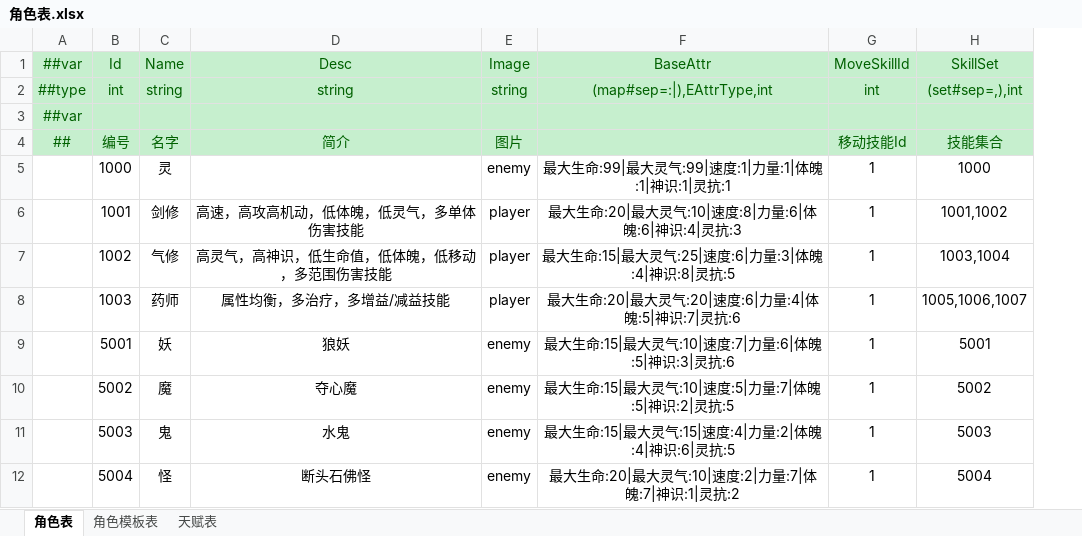
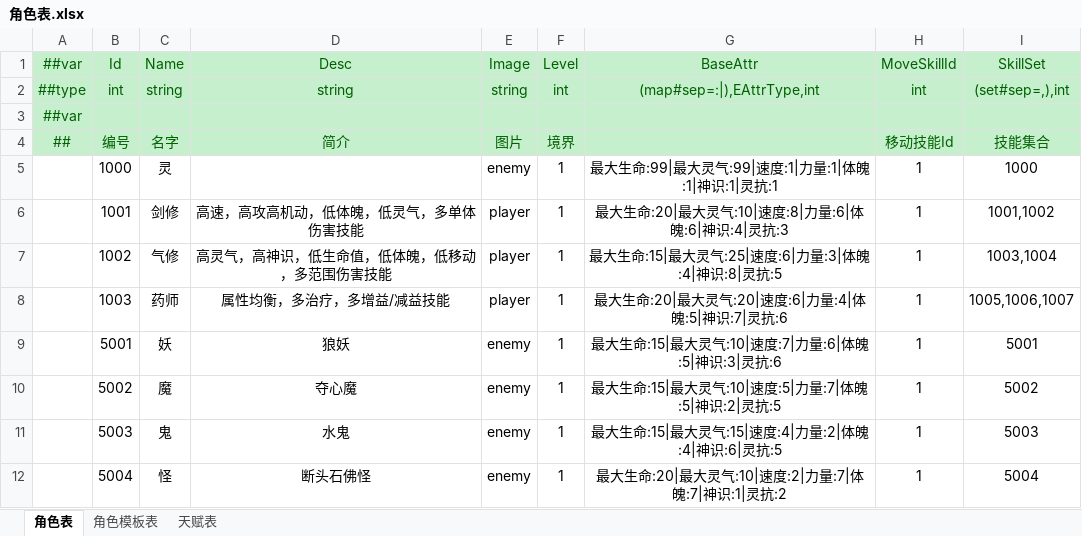
Before and after one commit to cnImpulse/HEDAO, an Excel workbook: 新导表工具/DataTables/Datas/角色表.xlsx, sheet 角色表, drawn as a sheet; values as stored, in another font and other column widths than the file's, no borders; the diff names each change by its address in the sheet, - before the commit and + after, or states it on an @@ line.

```diff
--- a/新导表工具/DataTables/Datas/角色表.xlsx (sheet 角色表)
+++ b/新导表工具/DataTables/Datas/角色表.xlsx (sheet 角色表)
+column F (Level), rows 2-12: int |  | 境界 | 1 | 1 | 1 | 1 | 1 | 1 | 1 | 1
```
Also changed, not shown: sheet 角色模板表, 新导表工具/DataTables/Datas/__tables__.xlsx, 34 other files.
